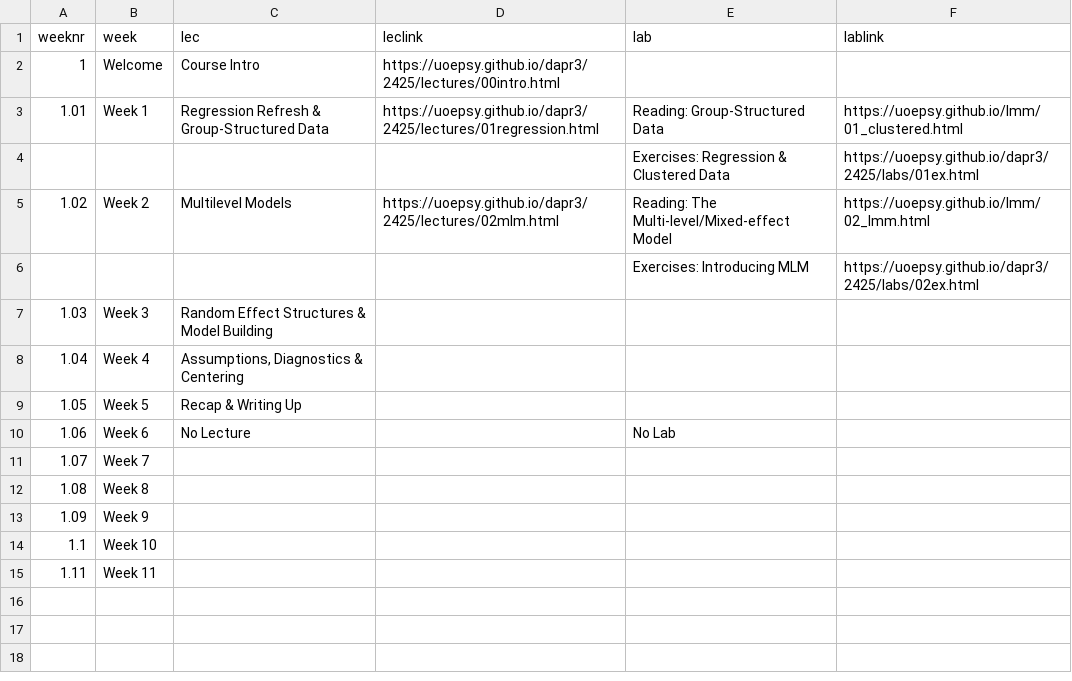
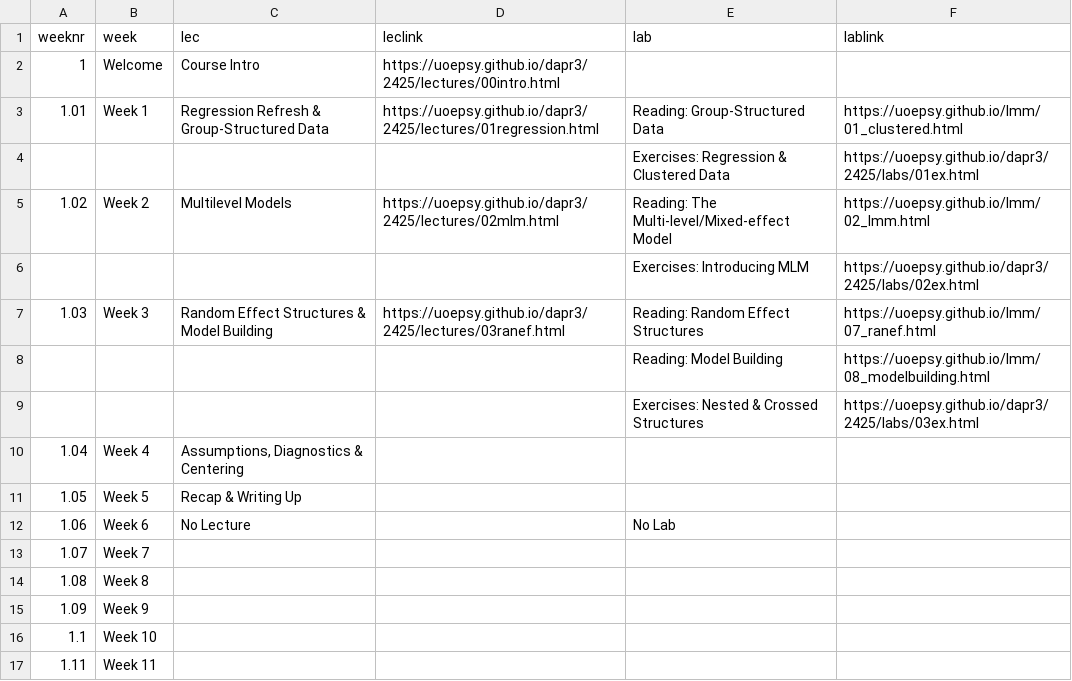
Before and after one commit to uoepsy/dapr3, a CSV file: docs/2425/course_materials.csv, drawn as a sheet.

```diff
--- a/docs/2425/course_materials.csv
+++ b/docs/2425/course_materials.csv
@@ -6,3 +6,5 @@ weeknr,week,lec,leclink,lab,lablink
 ,,,,Exercises: Introducing MLM,https://uoepsy.github.io/dapr3/2425/labs/02ex.html
-1.03,Week 3,Random Effect Structures & Model Building,,,
+1.03,Week 3,Random Effect Structures & Model Building,https://uoepsy.github.io/dapr3/2425/lectures/03ranef.html,Reading: Random Effect Structures ,https://uoepsy.github.io/lmm/07_ranef.html
+,,,,Reading: Model Building,https://uoepsy.github.io/lmm/08_modelbuilding.html
+,,,,Exercises: Nested & Crossed Structures,https://uoepsy.github.io/dapr3/2425/labs/03ex.html
 1.04,Week 4,"Assumptions, Diagnostics & Centering",,,
```
Also changed, not shown: 1 other file.
